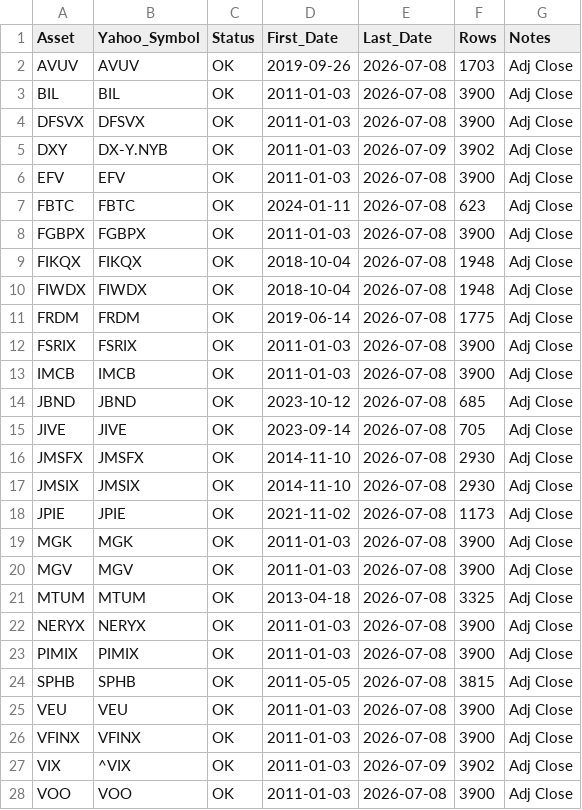
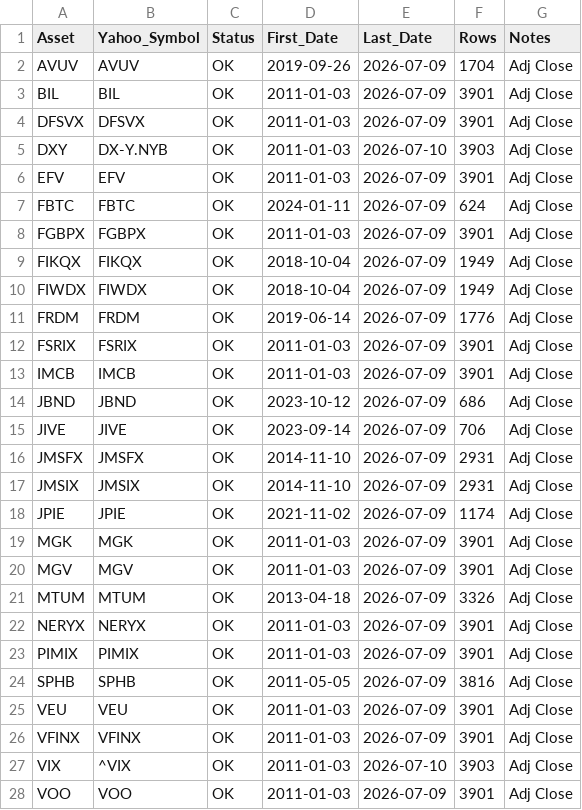
Before and after one commit to wesl8n-sketch/A1V12-Dashboard, a CSV file: Audit/Data_Audit.csv, drawn as a sheet; only a part is shown; the diff covers the shown part only.

```diff
--- a/Audit/Data_Audit.csv
+++ b/Audit/Data_Audit.csv
@@ -1,28 +1,28 @@
 Asset,Yahoo_Symbol,Status,First_Date,Last_Date,Rows,Notes
-AVUV,AVUV,OK,2019-09-26,2026-07-08,1703,Adj Close
-BIL,BIL,OK,2011-01-03,2026-07-08,3900,Adj Close
-DFSVX,DFSVX,OK,2011-01-03,2026-07-08,3900,Adj Close
-DXY,DX-Y.NYB,OK,2011-01-03,2026-07-09,3902,Adj Close
-EFV,EFV,OK,2011-01-03,2026-07-08,3900,Adj Close
-FBTC,FBTC,OK,2024-01-11,2026-07-08,623,Adj Close
-FGBPX,FGBPX,OK,2011-01-03,2026-07-08,3900,Adj Close
-FIKQX,FIKQX,OK,2018-10-04,2026-07-08,1948,Adj Close
-FIWDX,FIWDX,OK,2018-10-04,2026-07-08,1948,Adj Close
-FRDM,FRDM,OK,2019-06-14,2026-07-08,1775,Adj Close
-FSRIX,FSRIX,OK,2011-01-03,2026-07-08,3900,Adj Close
-IMCB,IMCB,OK,2011-01-03,2026-07-08,3900,Adj Close
-JBND,JBND,OK,2023-10-12,2026-07-08,685,Adj Close
-JIVE,JIVE,OK,2023-09-14,2026-07-08,705,Adj Close
-JMSFX,JMSFX,OK,2014-11-10,2026-07-08,2930,Adj Close
-JMSIX,JMSIX,OK,2014-11-10,2026-07-08,2930,Adj Close
-JPIE,JPIE,OK,2021-11-02,2026-07-08,1173,Adj Close
-MGK,MGK,OK,2011-01-03,2026-07-08,3900,Adj Close
-MGV,MGV,OK,2011-01-03,2026-07-08,3900,Adj Close
-MTUM,MTUM,OK,2013-04-18,2026-07-08,3325,Adj Close
-NERYX,NERYX,OK,2011-01-03,2026-07-08,3900,Adj Close
-PIMIX,PIMIX,OK,2011-01-03,2026-07-08,3900,Adj Close
-SPHB,SPHB,OK,2011-05-05,2026-07-08,3815,Adj Close
-VEU,VEU,OK,2011-01-03,2026-07-08,3900,Adj Close
-VFINX,VFINX,OK,2011-01-03,2026-07-08,3900,Adj Close
-VIX,^VIX,OK,2011-01-03,2026-07-09,3902,Adj Close
-VOO,VOO,OK,2011-01-03,2026-07-08,3900,Adj Close
+AVUV,AVUV,OK,2019-09-26,2026-07-09,1704,Adj Close
+BIL,BIL,OK,2011-01-03,2026-07-09,3901,Adj Close
+DFSVX,DFSVX,OK,2011-01-03,2026-07-09,3901,Adj Close
+DXY,DX-Y.NYB,OK,2011-01-03,2026-07-10,3903,Adj Close
+EFV,EFV,OK,2011-01-03,2026-07-09,3901,Adj Close
+FBTC,FBTC,OK,2024-01-11,2026-07-09,624,Adj Close
+FGBPX,FGBPX,OK,2011-01-03,2026-07-09,3901,Adj Close
+FIKQX,FIKQX,OK,2018-10-04,2026-07-09,1949,Adj Close
+FIWDX,FIWDX,OK,2018-10-04,2026-07-09,1949,Adj Close
+FRDM,FRDM,OK,2019-06-14,2026-07-09,1776,Adj Close
+FSRIX,FSRIX,OK,2011-01-03,2026-07-09,3901,Adj Close
+IMCB,IMCB,OK,2011-01-03,2026-07-09,3901,Adj Close
+JBND,JBND,OK,2023-10-12,2026-07-09,686,Adj Close
+JIVE,JIVE,OK,2023-09-14,2026-07-09,706,Adj Close
+JMSFX,JMSFX,OK,2014-11-10,2026-07-09,2931,Adj Close
+JMSIX,JMSIX,OK,2014-11-10,2026-07-09,2931,Adj Close
+JPIE,JPIE,OK,2021-11-02,2026-07-09,1174,Adj Close
+MGK,MGK,OK,2011-01-03,2026-07-09,3901,Adj Close
+MGV,MGV,OK,2011-01-03,2026-07-09,3901,Adj Close
+MTUM,MTUM,OK,2013-04-18,2026-07-09,3326,Adj Close
+NERYX,NERYX,OK,2011-01-03,2026-07-09,3901,Adj Close
+PIMIX,PIMIX,OK,2011-01-03,2026-07-09,3901,Adj Close
+SPHB,SPHB,OK,2011-05-05,2026-07-09,3816,Adj Close
+VEU,VEU,OK,2011-01-03,2026-07-09,3901,Adj Close
+VFINX,VFINX,OK,2011-01-03,2026-07-09,3901,Adj Close
+VIX,^VIX,OK,2011-01-03,2026-07-10,3903,Adj Close
+VOO,VOO,OK,2011-01-03,2026-07-09,3901,Adj Close
```
Also changed, not shown: 10 edited cells elsewhere in this file, Audit/Backfill_Scale_Audit.csv, Data/Daily_Holdings.csv, 10 other files.
